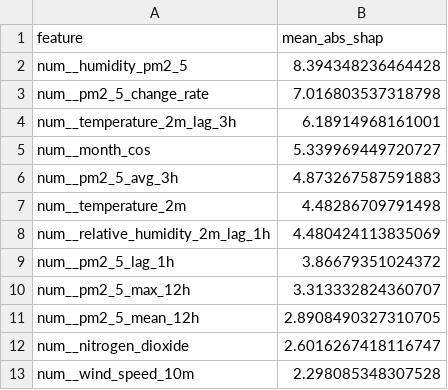
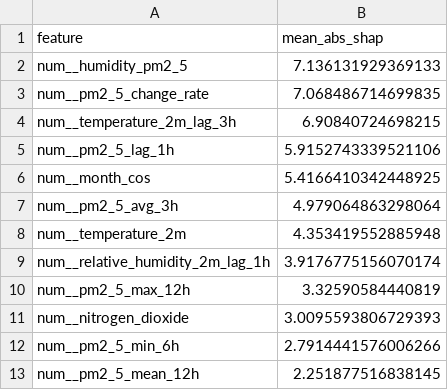
Before and after one commit to ByteCraftByLaiba/aqi-prediction-system, a CSV file: models/shap/pm2_5_tplus3h_shap.csv, drawn as a sheet.

```diff
--- a/models/shap/pm2_5_tplus3h_shap.csv
+++ b/models/shap/pm2_5_tplus3h_shap.csv
@@ -1,13 +1,13 @@
 feature,mean_abs_shap
-num__humidity_pm2_5,8.394348236464428
-num__pm2_5_change_rate,7.016803537318798
-num__temperature_2m_lag_3h,6.18914968161001
-num__month_cos,5.339969449720727
-num__pm2_5_avg_3h,4.873267587591883
-num__temperature_2m,4.48286709791498
-num__relative_humidity_2m_lag_1h,4.480424113835069
-num__pm2_5_lag_1h,3.86679351024372
-num__pm2_5_max_12h,3.313332824360707
-num__pm2_5_mean_12h,2.8908490327310705
-num__nitrogen_dioxide,2.6016267418116747
-num__wind_speed_10m,2.298085348307528
+num__humidity_pm2_5,7.136131929369133
+num__pm2_5_change_rate,7.068486714699835
+num__temperature_2m_lag_3h,6.90840724698215
+num__pm2_5_lag_1h,5.9152743339521106
+num__month_cos,5.4166410342448925
+num__pm2_5_avg_3h,4.979064863298064
+num__temperature_2m,4.353419552885948
+num__relative_humidity_2m_lag_1h,3.9176775156070174
+num__pm2_5_max_12h,3.32590584440819
+num__nitrogen_dioxide,3.0095593806729393
+num__pm2_5_min_6h,2.7914441576006266
+num__pm2_5_mean_12h,2.251877516838145
```
Also changed, not shown: models/shap/pm10_tplus3h_shap.csv, models/shap/pm10_tplus6h_shap.csv, 16 other files.
